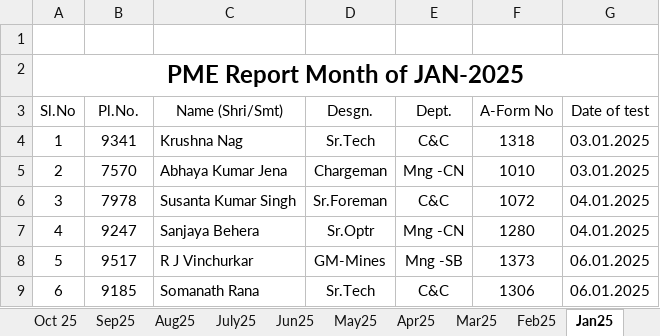
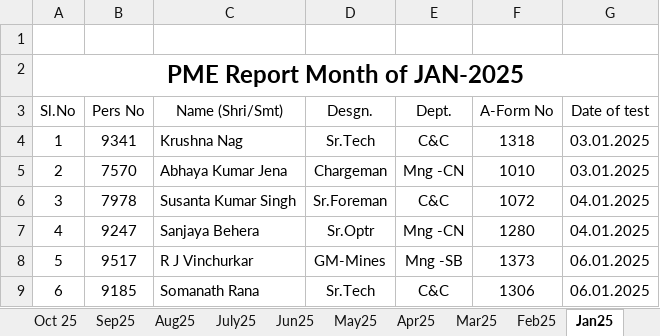
Before and after one commit to ak0908023-jpg/MineSync-Dashboard, an Excel workbook: PME 2025.xlsx, sheet Jan25, drawn as a sheet; only a part is shown; values as stored, in another font and other column widths than the file's, no borders; the diff names each change by its address in the sheet, - before the commit and + after, or states it on an @@ line.

```diff
--- a/PME 2025.xlsx (sheet Jan25)
+++ b/PME 2025.xlsx (sheet Jan25)
-B3: Pl.No.
+B3: Pers No
```
Also changed, not shown: sheet Dec25, sheet Apr25, sheet Feb25, sheet Sep25, sheet Mar25, sheet May25, 5 more sheets.
